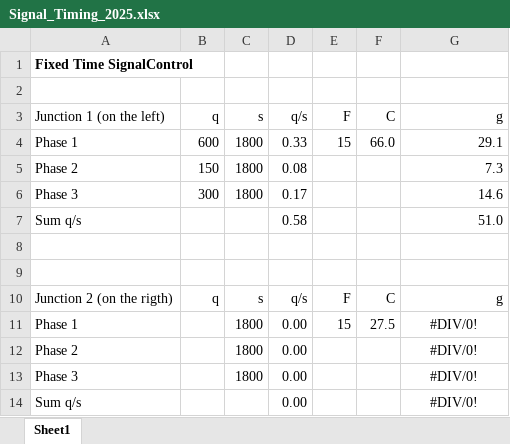
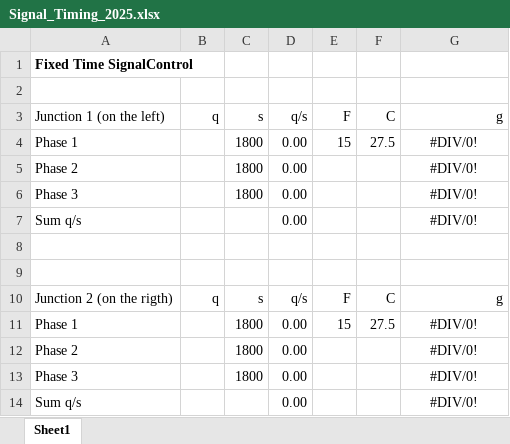
Before and after one commit to Iisakki63/vissim_exe, an Excel workbook: Tools/Signal_Timing_2025.xlsx, sheet Sheet1, drawn as a sheet; values as stored, in another font and other column widths than the file's, no borders; the diff names each change by its address in the sheet, - before the commit and + after, or states it on an @@ line.

```diff
--- a/Tools/Signal_Timing_2025.xlsx (sheet Sheet1)
+++ b/Tools/Signal_Timing_2025.xlsx (sheet Sheet1)
-B4: 600
+B4: (empty)
-D4: 0.33
+D4: 0.00
-F4: 66.0
+F4: 27.5
-G4: 29.1
+G4: #DIV/0!
-G4:G7 alignment: right
+G4:G7 alignment: center
-B5: 150
+B5: (empty)
-D5: 0.08
+D5: 0.00
-G5: 7.3
+G5: #DIV/0!
-B6: 300
+B6: (empty)
-D6: 0.17
+D6: 0.00
-G6: 14.6
+G6: #DIV/0!
-D7: 0.58
+D7: 0.00
-G7: 51.0
+G7: #DIV/0!
```
Also changed, not shown: 4 other files.
